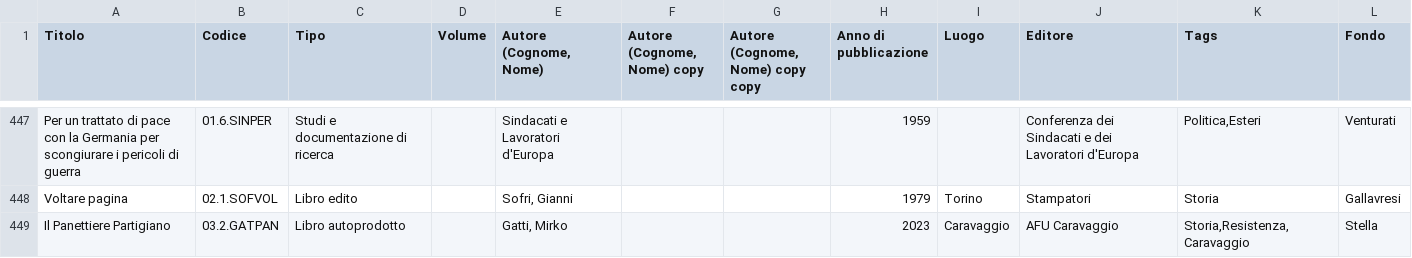
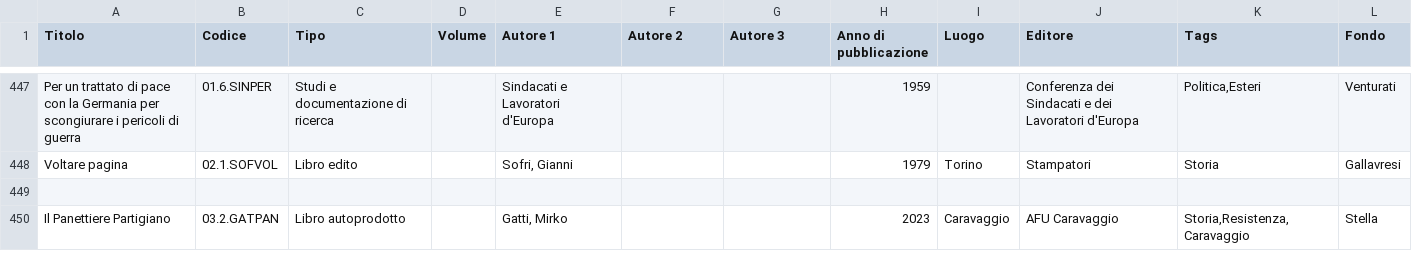
Before and after one commit to Archivio-Venturati/Archivio-Storico-Politico-Carlo-Venturati, a CSV file: Archivio.csv, drawn as a sheet; only a part is shown, gaps mark what is left out; the diff names each change by its address in the sheet, - before the commit and + after, or states it on an @@ line.

Commit message:
Update Archivio.csv

```diff
--- a/Archivio.csv
+++ b/Archivio.csv
-E1: Autore (Cognome, Nome)
+E1: Autore 1
-F1: Autore (Cognome, Nome) copy
+F1: Autore 2
-G1: Autore (Cognome, Nome) copy copy
+G1: Autore 3
+row 449: (empty)
```
